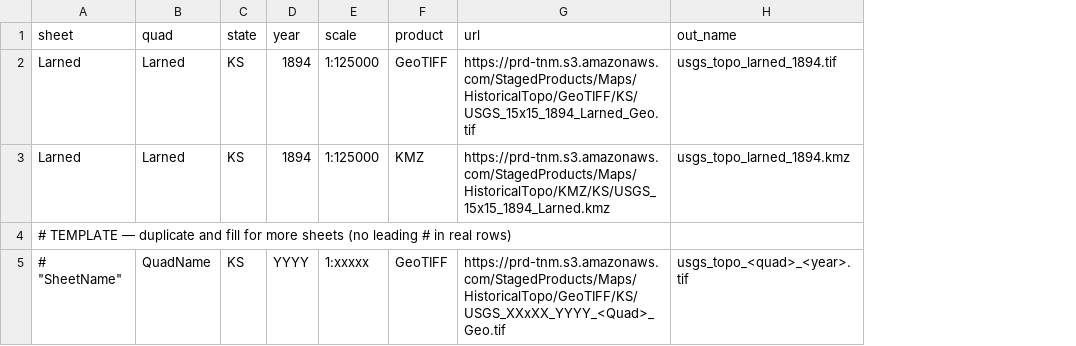
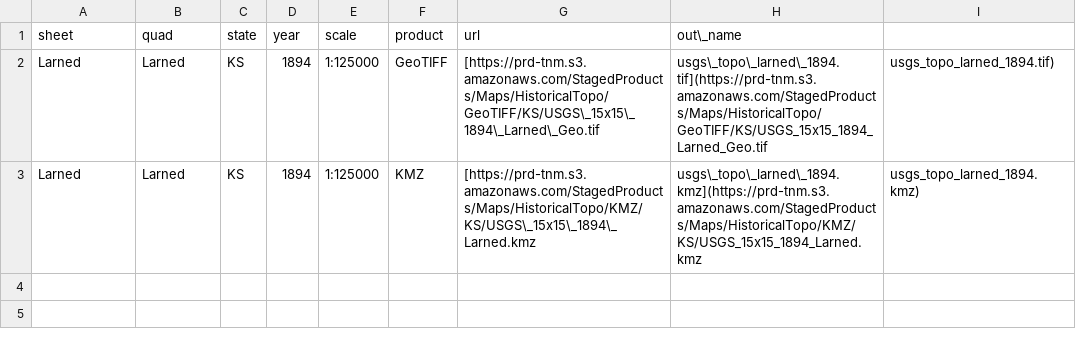
Before and after one commit to bartytime4life/Kansas-Frontier-Matrix, a CSV file: data/topoview_items.csv, drawn as a sheet; removed rows and columns are numbered as before the commit, all else as after; the diff names each change by its address in the sheet, - before the commit and + after, or states it on an @@ line.

Commit message:
Update CSV format and remove template comments

```diff
--- a/data/topoview_items.csv
+++ b/data/topoview_items.csv
-column H (out_name), rows 2-3: usgs_topo_larned_1894.tif | usgs_topo_larned_1894.kmz
+column H (out\_name), rows 2-3: usgs\_topo\_larned\_1894.tif](https://prd-tnm.s3.amazonaws.com/StagedProducts/Maps/HistoricalTopo/GeoTIFF/KS/USGS_15x15_1894_Larned_Geo.tif | usgs\_topo\_larned\_1894.kmz](https://prd-tnm.s3.amazonaws.com/StagedProducts/Maps/HistoricalTopo/KMZ/KS/USGS_15x15_1894_Larned.kmz
+column I, rows 2-3: usgs_topo_larned_1894.tif) | usgs_topo_larned_1894.kmz)
-G2 (url): https://prd-tnm.s3.amazonaws.com/StagedProducts/Maps/HistoricalTopo/GeoTIFF/KS/USGS_15x15_1894_Larned_Geo.tif
+G2 (url): [https://prd-tnm.s3.amazonaws.com/StagedProducts/Maps/HistoricalTopo/GeoTIFF/KS/USGS\_15x15\_1894\_Larned\_Geo.tif
-G3 (url): https://prd-tnm.s3.amazonaws.com/StagedProducts/Maps/HistoricalTopo/KMZ/KS/USGS_15x15_1894_Larned.kmz
+G3 (url): [https://prd-tnm.s3.amazonaws.com/StagedProducts/Maps/HistoricalTopo/KMZ/KS/USGS\_15x15\_1894\_Larned.kmz
-row 4: # TEMPLATE — duplicate and fill for more sheets (no leading # in real rows)
-row 5: # "SheetName" | QuadName | KS | YYYY | 1:xxxxx | GeoTIFF | https://prd-tnm.s3.amazonaws.com/StagedProducts/Maps/HistoricalTopo/GeoTIFF/KS/USGS_XXxXX_YYYY_<Quad>_Geo.tif | usgs_topo_<quad>_<year>.tif
```
